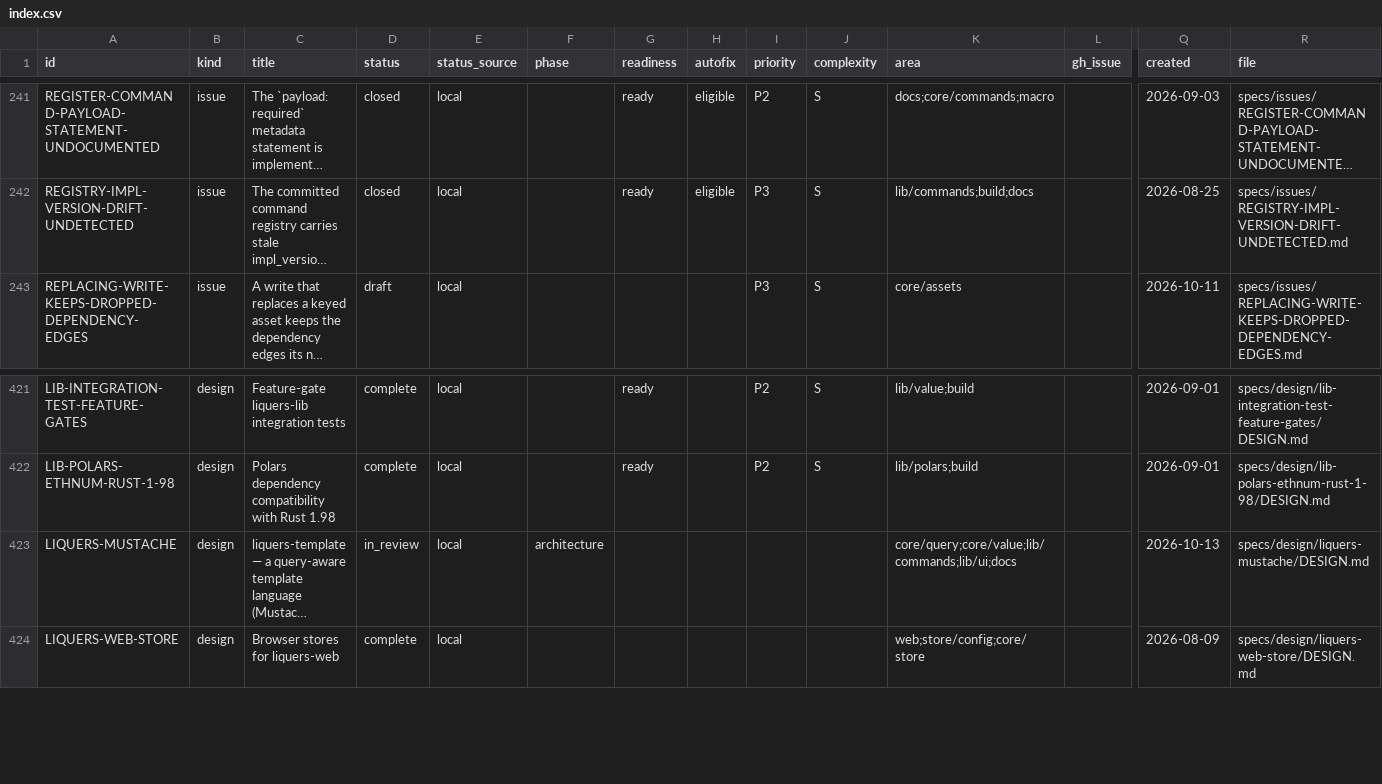
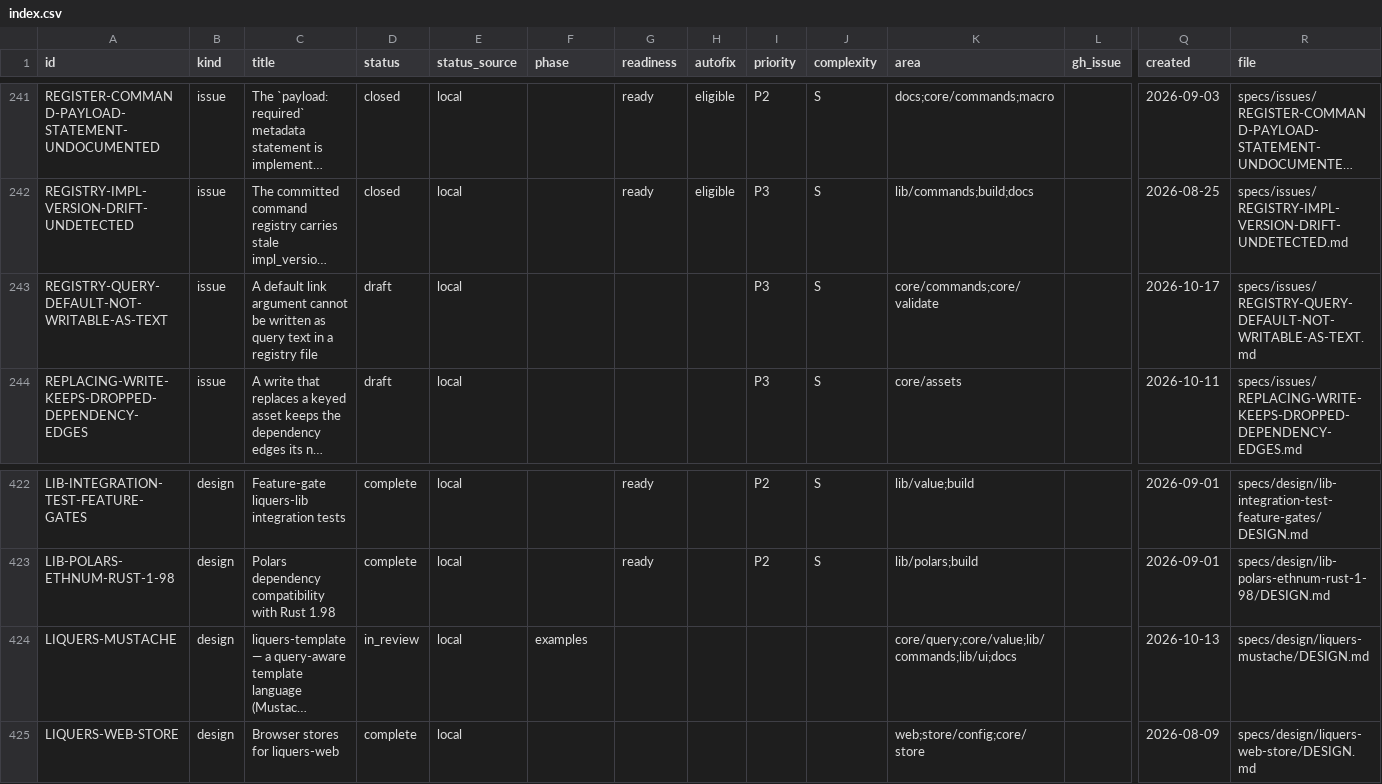
Before and after one commit to orest-d/liquers, a CSV file: specs/index.csv, drawn as a sheet; only a part is shown, gaps mark what is left out; long unchanged cells end in …; addresses are those after the commit; rows hold the shown columns only; the diff names each change by its address in the sheet, - before the commit and + after, or states it on an @@ line.

```diff
--- a/specs/index.csv
+++ b/specs/index.csv
+row 243: REGISTRY-QUERY-DEFAULT-NOT-WRITABLE-AS-TEXT | issue | A default link argument cannot be written as query text in a registry file | draft | local |  |  |  | P3 | S | core/commands;core/validate |  | 2026-10-17 | specs/issues/REGISTRY-QUERY-DEFAULT-NOT-WRITABLE-AS-TEXT.md
-F424 (phase): architecture
+F424 (phase): examples
```
Also changed, not shown: 5 other files.
